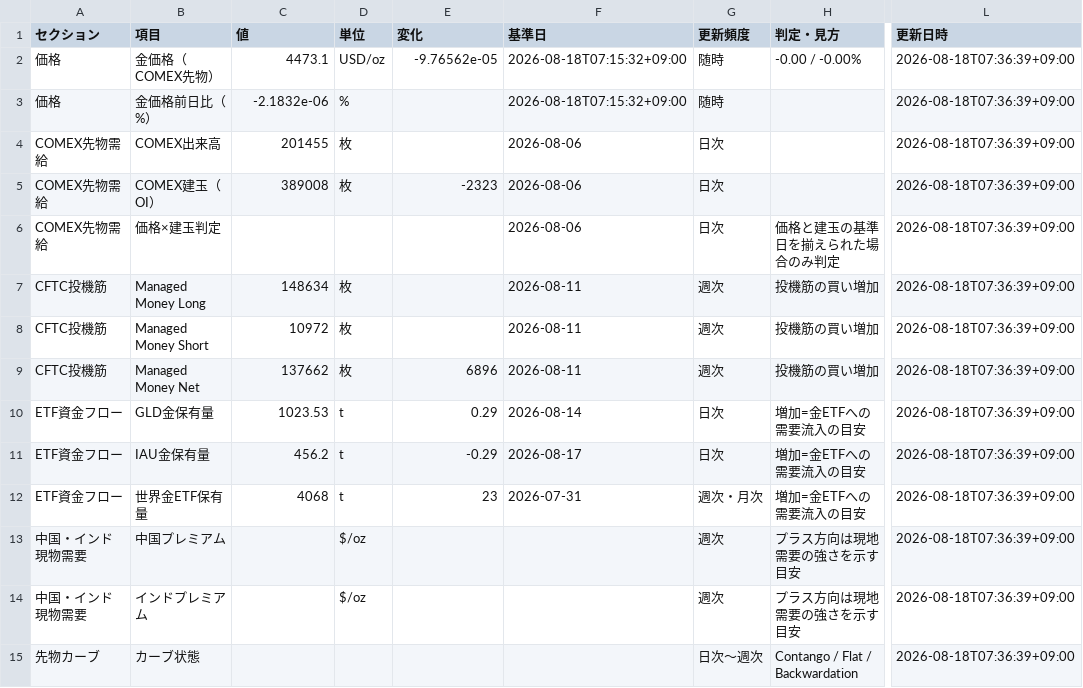
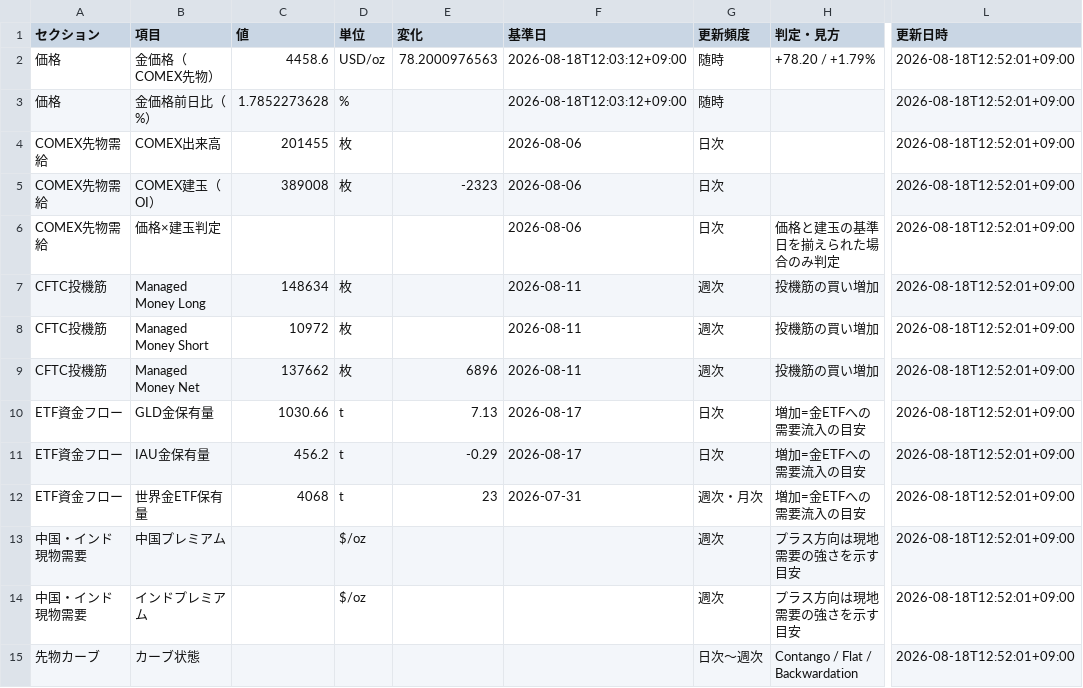
Before and after one commit to matrixdiamond512-cell/Chat-GPT-Market-Report, a CSV file: data/gold-supply-demand-sheet.csv, drawn as a sheet; only a part is shown, gaps mark what is left out; the diff covers the shown part only; the diff names each change by its address in the sheet, - before the commit and + after, or states it on an @@ line.

```diff
--- a/data/gold-supply-demand-sheet.csv
+++ b/data/gold-supply-demand-sheet.csv
-C2 (値): 4473.1
+C2 (値): 4458.6
-E2 (変化): -9.76562e-05
+E2 (変化): 78.2000976563
-F2:F3 (基準日): 2026-08-18T07:15:32+09:00
+F2:F3 (基準日): 2026-08-18T12:03:12+09:00
-H2 (判定・見方): -0.00 / -0.00%
+H2 (判定・見方): +78.20 / +1.79%
-L2:L15 (更新日時): 2026-08-18T07:36:39+09:00
+L2:L15 (更新日時): 2026-08-18T12:52:01+09:00
-C3 (値): -2.1832e-06
+C3 (値): 1.7852273628
-C10 (値): 1023.53
+C10 (値): 1030.66
-E10 (変化): 0.29
+E10 (変化): 7.13
-F10 (基準日): 2026-08-14
+F10 (基準日): 2026-08-17
```
Also changed, not shown: 29 edited cells elsewhere in this file, 4 other files.
